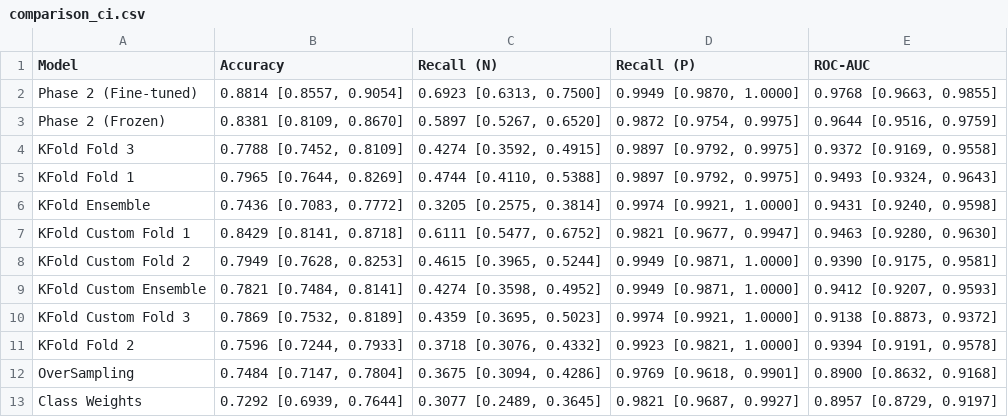
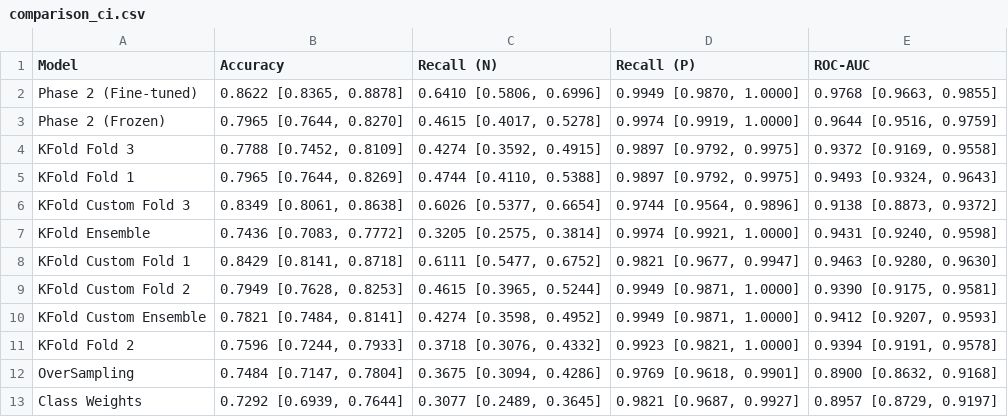
Before and after one commit to SutikshanUpman/Chest-Xray-Pneumonia-Detection, a CSV file: results/comparison_ci.csv, drawn as a sheet.

```diff
--- a/results/comparison_ci.csv
+++ b/results/comparison_ci.csv
@@ -1,6 +1,7 @@
 Model,Accuracy,Recall (N),Recall (P),ROC-AUC
-Phase 2 (Fine-tuned),"0.8814 [0.8557, 0.9054]","0.6923 [0.6313, 0.7500]","0.9949 [0.9870, 1.0000]","0.9768 [0.9663, 0.9855]"
-Phase 2 (Frozen),"0.8381 [0.8109, 0.8670]","0.5897 [0.5267, 0.6520]","0.9872 [0.9754, 0.9975]","0.9644 [0.9516, 0.9759]"
+Phase 2 (Fine-tuned),"0.8622 [0.8365, 0.8878]","0.6410 [0.5806, 0.6996]","0.9949 [0.9870, 1.0000]","0.9768 [0.9663, 0.9855]"
+Phase 2 (Frozen),"0.7965 [0.7644, 0.8270]","0.4615 [0.4017, 0.5278]","0.9974 [0.9919, 1.0000]","0.9644 [0.9516, 0.9759]"
 KFold Fold 3,"0.7788 [0.7452, 0.8109]","0.4274 [0.3592, 0.4915]","0.9897 [0.9792, 0.9975]","0.9372 [0.9169, 0.9558]"
 KFold Fold 1,"0.7965 [0.7644, 0.8269]","0.4744 [0.4110, 0.5388]","0.9897 [0.9792, 0.9975]","0.9493 [0.9324, 0.9643]"
+KFold Custom Fold 3,"0.8349 [0.8061, 0.8638]","0.6026 [0.5377, 0.6654]","0.9744 [0.9564, 0.9896]","0.9138 [0.8873, 0.9372]"
 KFold Ensemble,"0.7436 [0.7083, 0.7772]","0.3205 [0.2575, 0.3814]","0.9974 [0.9921, 1.0000]","0.9431 [0.9240, 0.9598]"
@@ -9,3 +10,2 @@ KFold Custom Fold 2,"0.7949 [0.7628, 0.8253]","0.4615 [0.3965, 0.5244]","0.9949
 KFold Custom Ensemble,"0.7821 [0.7484, 0.8141]","0.4274 [0.3598, 0.4952]","0.9949 [0.9871, 1.0000]","0.9412 [0.9207, 0.9593]"
-KFold Custom Fold 3,"0.7869 [0.7532, 0.8189]","0.4359 [0.3695, 0.5023]","0.9974 [0.9921, 1.0000]","0.9138 [0.8873, 0.9372]"
 KFold Fold 2,"0.7596 [0.7244, 0.7933]","0.3718 [0.3076, 0.4332]","0.9923 [0.9821, 1.0000]","0.9394 [0.9191, 0.9578]"
```
Also changed, not shown: results/comparison.csv, 5 other files.
